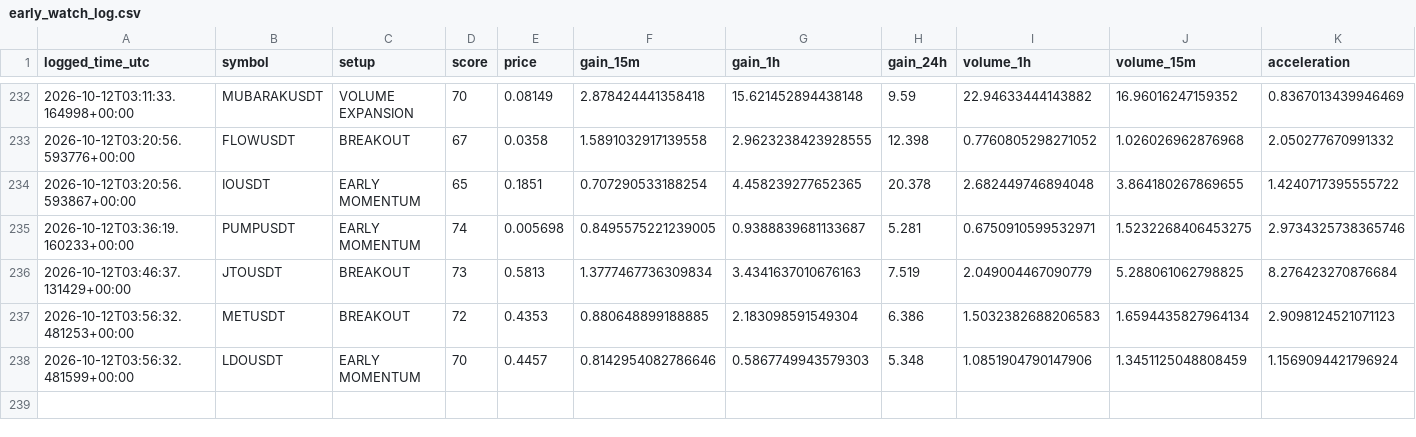
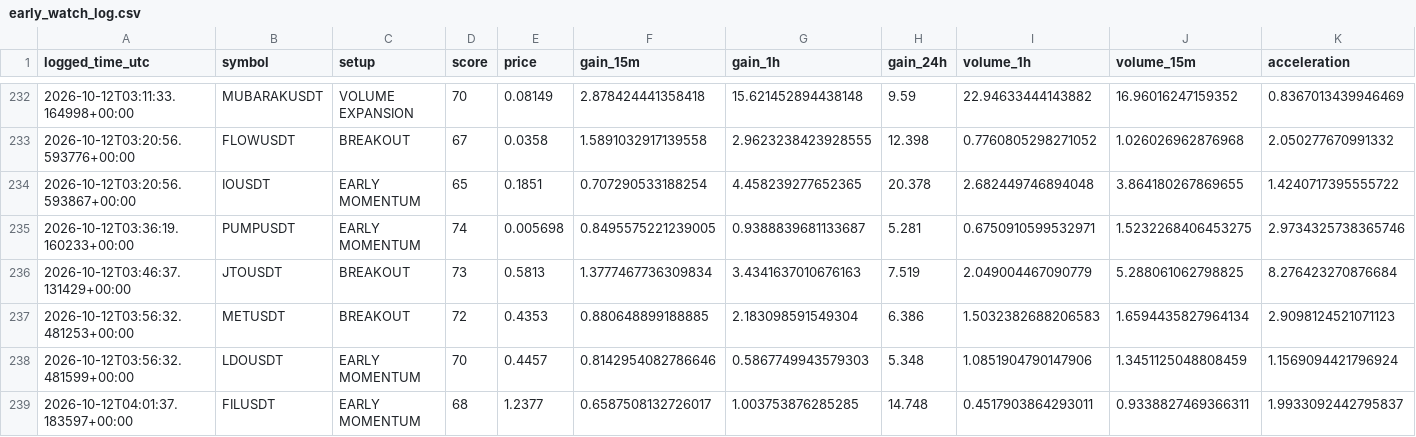
Before and after one commit to islam1977/v3, a CSV file: early_watch_log.csv, drawn as a sheet; only a part is shown, gaps mark what is left out; rows hold the shown columns only; the diff names each change by its address in the sheet, - before the commit and + after, or states it on an @@ line.

```diff
--- a/early_watch_log.csv
+++ b/early_watch_log.csv
+row 239: 2026-10-12T04:01:37.183597+00:00 | FILUSDT | EARLY MOMENTUM | 68 | 1.2377 | 0.6587508132726017 | 1.003753876285285 | 14.748 | 0.4517903864293011 | 0.9338827469366311 | 1.9933092442795837
```
Also changed, not shown: 2 other files.
